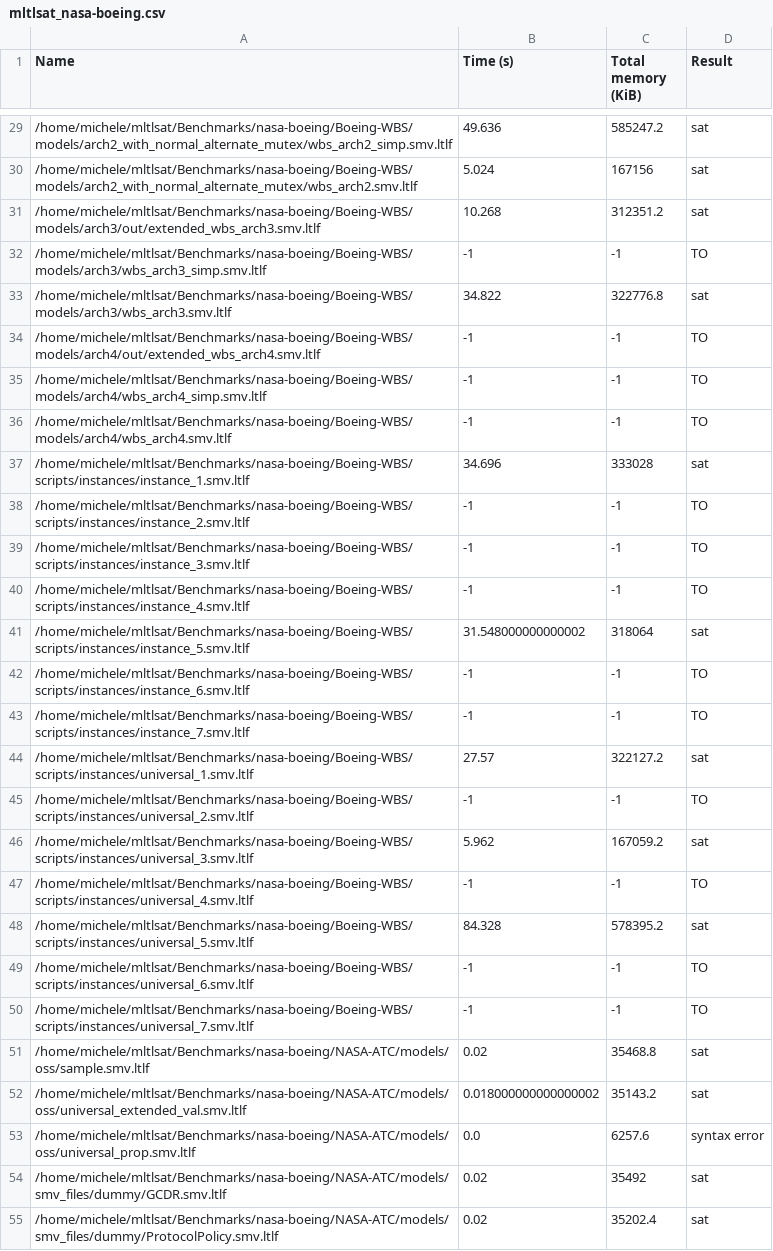
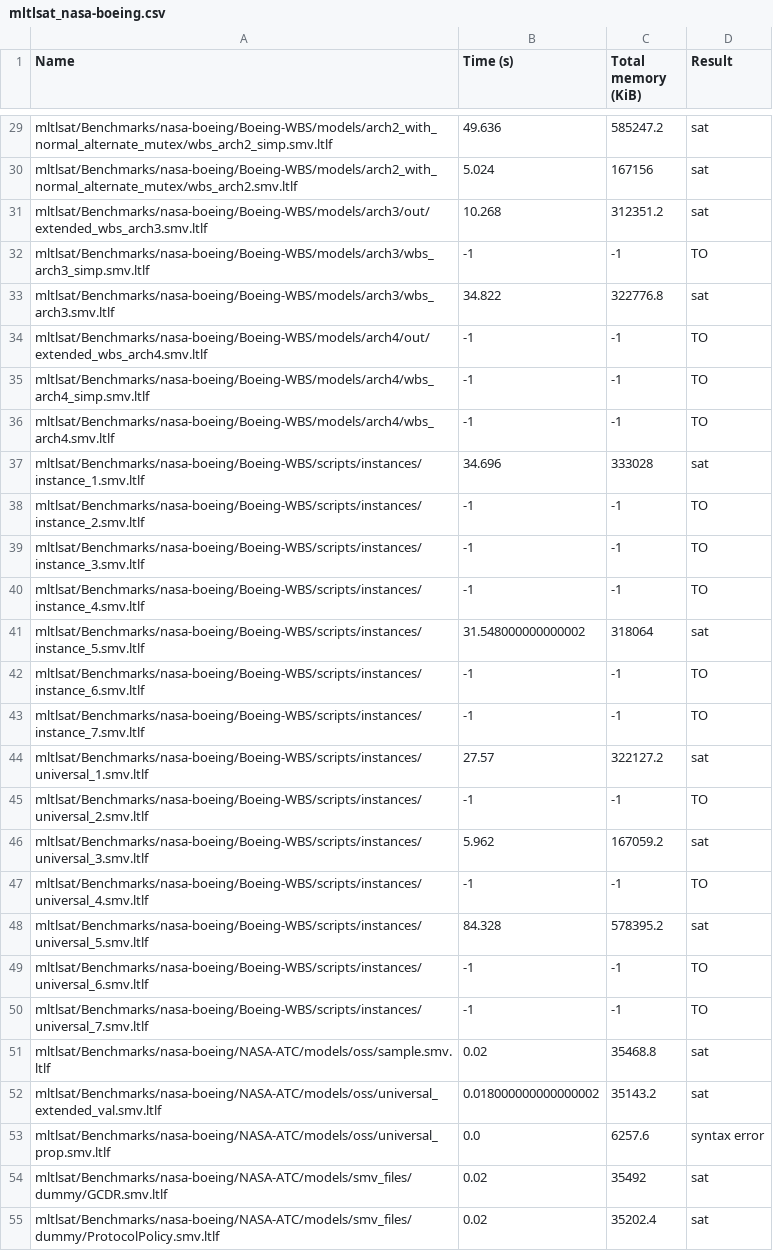
Before and after one commit to Salazar99/tabex, a CSV file: resources/results/MLTL/mltlsat_nasa-boeing.csv, drawn as a sheet; only a part is shown, gaps mark what is left out; the diff covers the shown part only.

```diff
--- a/resources/results/MLTL/mltlsat_nasa-boeing.csv
+++ b/resources/results/MLTL/mltlsat_nasa-boeing.csv
@@ -29,27 +29,27 @@ Name,Time (s),Total memory (KiB),Result
-/home/michele/mltlsat/Benchmarks/nasa-boeing/Boeing-WBS/models/arch2_with_normal_alternate_mutex/wbs_arch2_simp.smv.ltlf,49.636,585247.2,sat
-/home/michele/mltlsat/Benchmarks/nasa-boeing/Boeing-WBS/models/arch2_with_normal_alternate_mutex/wbs_arch2.smv.ltlf,5.024,167156,sat
-/home/michele/mltlsat/Benchmarks/nasa-boeing/Boeing-WBS/models/arch3/out/extended_wbs_arch3.smv.ltlf,10.268,312351.2,sat
-/home/michele/mltlsat/Benchmarks/nasa-boeing/Boeing-WBS/models/arch3/wbs_arch3_simp.smv.ltlf,-1,-1,TO
-/home/michele/mltlsat/Benchmarks/nasa-boeing/Boeing-WBS/models/arch3/wbs_arch3.smv.ltlf,34.822,322776.8,sat
-/home/michele/mltlsat/Benchmarks/nasa-boeing/Boeing-WBS/models/arch4/out/extended_wbs_arch4.smv.ltlf,-1,-1,TO
-/home/michele/mltlsat/Benchmarks/nasa-boeing/Boeing-WBS/models/arch4/wbs_arch4_simp.smv.ltlf,-1,-1,TO
-/home/michele/mltlsat/Benchmarks/nasa-boeing/Boeing-WBS/models/arch4/wbs_arch4.smv.ltlf,-1,-1,TO
-/home/michele/mltlsat/Benchmarks/nasa-boeing/Boeing-WBS/scripts/instances/instance_1.smv.ltlf,34.696,333028,sat
-/home/michele/mltlsat/Benchmarks/nasa-boeing/Boeing-WBS/scripts/instances/instance_2.smv.ltlf,-1,-1,TO
-/home/michele/mltlsat/Benchmarks/nasa-boeing/Boeing-WBS/scripts/instances/instance_3.smv.ltlf,-1,-1,TO
-/home/michele/mltlsat/Benchmarks/nasa-boeing/Boeing-WBS/scripts/instances/instance_4.smv.ltlf,-1,-1,TO
-/home/michele/mltlsat/Benchmarks/nasa-boeing/Boeing-WBS/scripts/instances/instance_5.smv.ltlf,31.548000000000002,318064,sat
-/home/michele/mltlsat/Benchmarks/nasa-boeing/Boeing-WBS/scripts/instances/instance_6.smv.ltlf,-1,-1,TO
-/home/michele/mltlsat/Benchmarks/nasa-boeing/Boeing-WBS/scripts/instances/instance_7.smv.ltlf,-1,-1,TO
-/home/michele/mltlsat/Benchmarks/nasa-boeing/Boeing-WBS/scripts/instances/universal_1.smv.ltlf,27.57,322127.2,sat
-/home/michele/mltlsat/Benchmarks/nasa-boeing/Boeing-WBS/scripts/instances/universal_2.smv.ltlf,-1,-1,TO
-/home/michele/mltlsat/Benchmarks/nasa-boeing/Boeing-WBS/scripts/instances/universal_3.smv.ltlf,5.962,167059.2,sat
-/home/michele/mltlsat/Benchmarks/nasa-boeing/Boeing-WBS/scripts/instances/universal_4.smv.ltlf,-1,-1,TO
-/home/michele/mltlsat/Benchmarks/nasa-boeing/Boeing-WBS/scripts/instances/universal_5.smv.ltlf,84.328,578395.2,sat
-/home/michele/mltlsat/Benchmarks/nasa-boeing/Boeing-WBS/scripts/instances/universal_6.smv.ltlf,-1,-1,TO
-/home/michele/mltlsat/Benchmarks/nasa-boeing/Boeing-WBS/scripts/instances/universal_7.smv.ltlf,-1,-1,TO
-/home/michele/mltlsat/Benchmarks/nasa-boeing/NASA-ATC/models/oss/sample.smv.ltlf,0.02,35468.8,sat
-/home/michele/mltlsat/Benchmarks/nasa-boeing/NASA-ATC/models/oss/universal_extended_val.smv.ltlf,0.018000000000000002,35143.2,sat
-/home/michele/mltlsat/Benchmarks/nasa-boeing/NASA-ATC/models/oss/universal_prop.smv.ltlf,0.0,6257.6,syntax error
-/home/michele/mltlsat/Benchmarks/nasa-boeing/NASA-ATC/models/smv_files/dummy/GCDR.smv.ltlf,0.02,35492,sat
-/home/michele/mltlsat/Benchmarks/nasa-boeing/NASA-ATC/models/smv_files/dummy/ProtocolPolicy.smv.ltlf,0.02,35202.4,sat
+mltlsat/Benchmarks/nasa-boeing/Boeing-WBS/models/arch2_with_normal_alternate_mutex/wbs_arch2_simp.smv.ltlf,49.636,585247.2,sat
+mltlsat/Benchmarks/nasa-boeing/Boeing-WBS/models/arch2_with_normal_alternate_mutex/wbs_arch2.smv.ltlf,5.024,167156,sat
+mltlsat/Benchmarks/nasa-boeing/Boeing-WBS/models/arch3/out/extended_wbs_arch3.smv.ltlf,10.268,312351.2,sat
+mltlsat/Benchmarks/nasa-boeing/Boeing-WBS/models/arch3/wbs_arch3_simp.smv.ltlf,-1,-1,TO
+mltlsat/Benchmarks/nasa-boeing/Boeing-WBS/models/arch3/wbs_arch3.smv.ltlf,34.822,322776.8,sat
+mltlsat/Benchmarks/nasa-boeing/Boeing-WBS/models/arch4/out/extended_wbs_arch4.smv.ltlf,-1,-1,TO
+mltlsat/Benchmarks/nasa-boeing/Boeing-WBS/models/arch4/wbs_arch4_simp.smv.ltlf,-1,-1,TO
+mltlsat/Benchmarks/nasa-boeing/Boeing-WBS/models/arch4/wbs_arch4.smv.ltlf,-1,-1,TO
+mltlsat/Benchmarks/nasa-boeing/Boeing-WBS/scripts/instances/instance_1.smv.ltlf,34.696,333028,sat
+mltlsat/Benchmarks/nasa-boeing/Boeing-WBS/scripts/instances/instance_2.smv.ltlf,-1,-1,TO
+mltlsat/Benchmarks/nasa-boeing/Boeing-WBS/scripts/instances/instance_3.smv.ltlf,-1,-1,TO
+mltlsat/Benchmarks/nasa-boeing/Boeing-WBS/scripts/instances/instance_4.smv.ltlf,-1,-1,TO
+mltlsat/Benchmarks/nasa-boeing/Boeing-WBS/scripts/instances/instance_5.smv.ltlf,31.548000000000002,318064,sat
+mltlsat/Benchmarks/nasa-boeing/Boeing-WBS/scripts/instances/instance_6.smv.ltlf,-1,-1,TO
+mltlsat/Benchmarks/nasa-boeing/Boeing-WBS/scripts/instances/instance_7.smv.ltlf,-1,-1,TO
+mltlsat/Benchmarks/nasa-boeing/Boeing-WBS/scripts/instances/universal_1.smv.ltlf,27.57,322127.2,sat
+mltlsat/Benchmarks/nasa-boeing/Boeing-WBS/scripts/instances/universal_2.smv.ltlf,-1,-1,TO
+mltlsat/Benchmarks/nasa-boeing/Boeing-WBS/scripts/instances/universal_3.smv.ltlf,5.962,167059.2,sat
+mltlsat/Benchmarks/nasa-boeing/Boeing-WBS/scripts/instances/universal_4.smv.ltlf,-1,-1,TO
+mltlsat/Benchmarks/nasa-boeing/Boeing-WBS/scripts/instances/universal_5.smv.ltlf,84.328,578395.2,sat
+mltlsat/Benchmarks/nasa-boeing/Boeing-WBS/scripts/instances/universal_6.smv.ltlf,-1,-1,TO
+mltlsat/Benchmarks/nasa-boeing/Boeing-WBS/scripts/instances/universal_7.smv.ltlf,-1,-1,TO
+mltlsat/Benchmarks/nasa-boeing/NASA-ATC/models/oss/sample.smv.ltlf,0.02,35468.8,sat
+mltlsat/Benchmarks/nasa-boeing/NASA-ATC/models/oss/universal_extended_val.smv.ltlf,0.018000000000000002,35143.2,sat
+mltlsat/Benchmarks/nasa-boeing/NASA-ATC/models/oss/universal_prop.smv.ltlf,0.0,6257.6,syntax error
+mltlsat/Benchmarks/nasa-boeing/NASA-ATC/models/smv_files/dummy/GCDR.smv.ltlf,0.02,35492,sat
+mltlsat/Benchmarks/nasa-boeing/NASA-ATC/models/smv_files/dummy/ProtocolPolicy.smv.ltlf,0.02,35202.4,sat
```
Also changed, not shown: 36 edited cells elsewhere in this file, resources/results/MLTL/stlsat_fol_nasa-boeing.csv, 11 other files.
